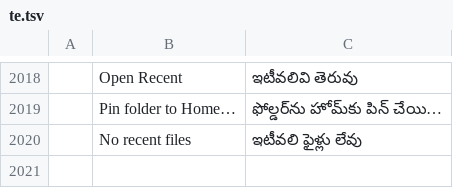
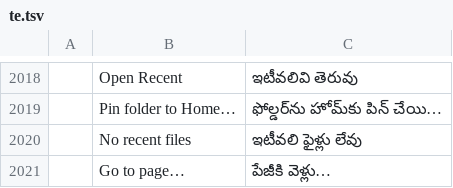
Before and after one commit to treeforjs/pdfcraft, a TSV file: crates/ui-egui/src/i18n/te.tsv, drawn as a sheet; only a part is shown, gaps mark what is left out; the diff names each change by its address in the sheet, - before the commit and + after, or states it on an @@ line.

```diff
--- a/crates/ui-egui/src/i18n/te.tsv
+++ b/crates/ui-egui/src/i18n/te.tsv
+row 2021:  | Go to page… | పేజీకి వెళ్లు…
```
Also changed, not shown: crates/ui-egui/src/i18n/cs.tsv, crates/ui-egui/src/i18n/fr.tsv, 9 other files.
